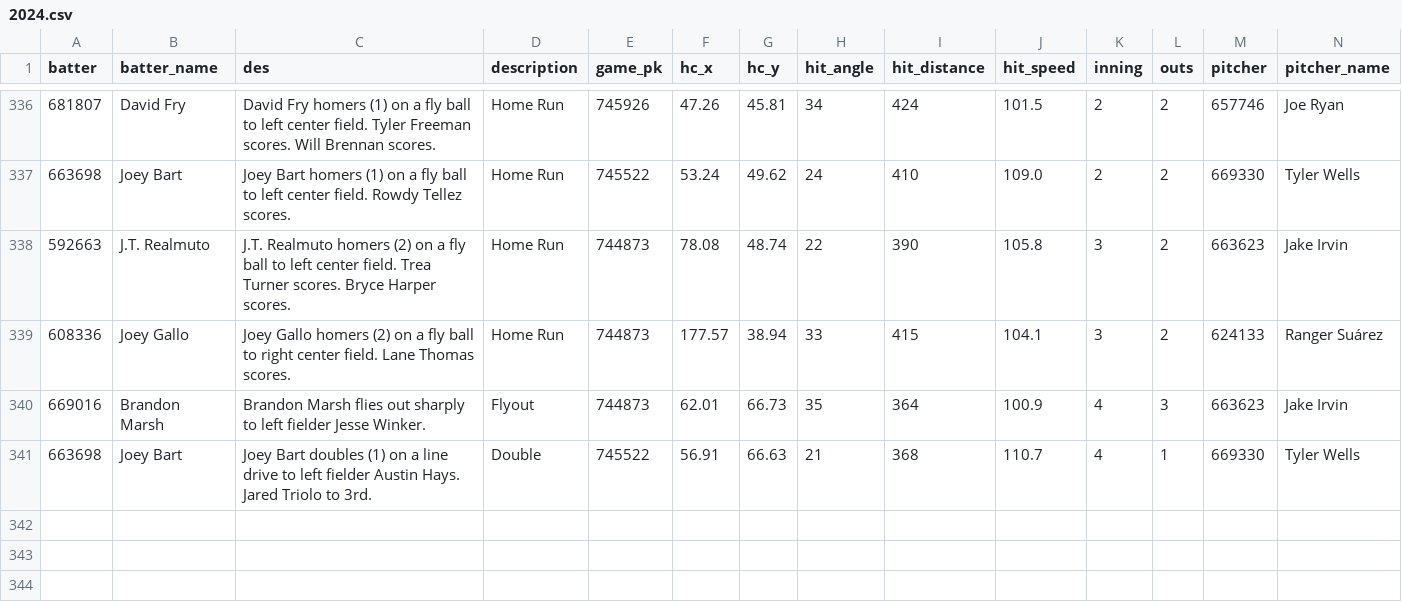
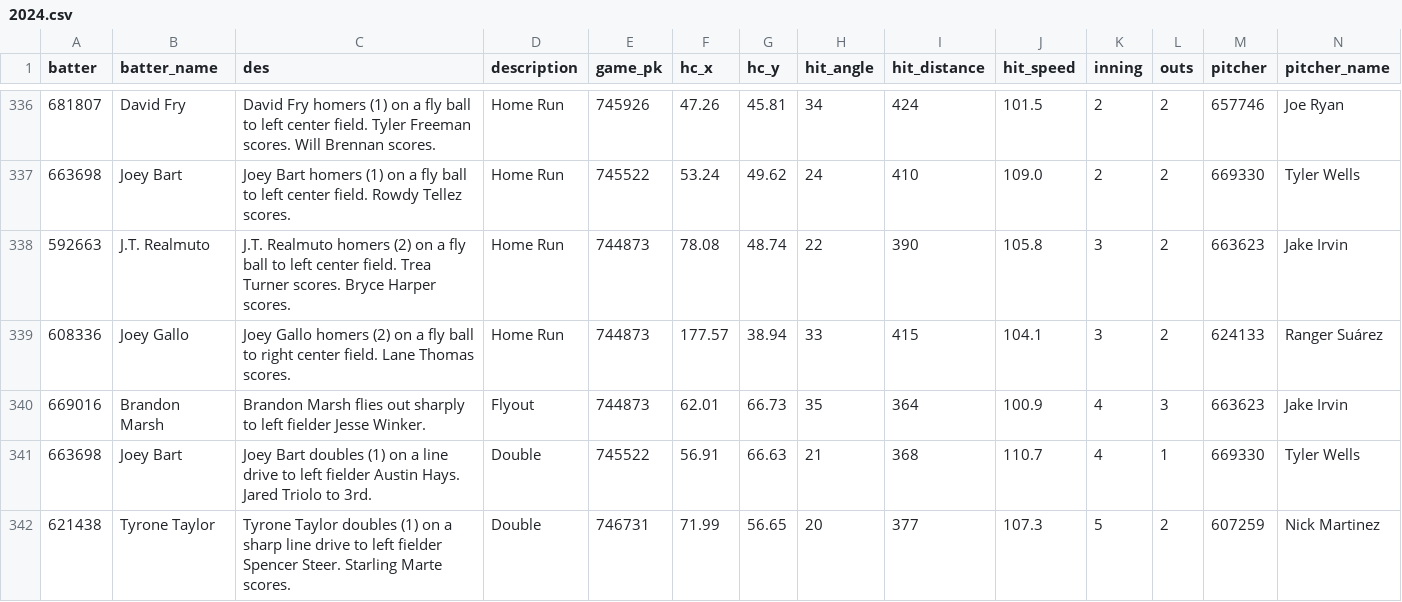
Before and after one commit to NimbleValley/home-run-api, a CSV file: site/data/2024.csv, drawn as a sheet; only a part is shown, gaps mark what is left out; rows hold the shown columns only; the diff names each change by its address in the sheet, - before the commit and + after, or states it on an @@ line.

Commit message:
Upload data

```diff
--- a/site/data/2024.csv
+++ b/site/data/2024.csv
+row 342: 621438 | Tyrone Taylor | Tyrone Taylor doubles (1) on a sharp line drive to left fielder Spencer Steer. Starling Marte scores. | Double | 746731 | 71.99 | 56.65 | 20 | 377 | 107.3 | 5 | 2 | 607259 | Nick Martinez
```
Also changed, not shown: 31 other files.
